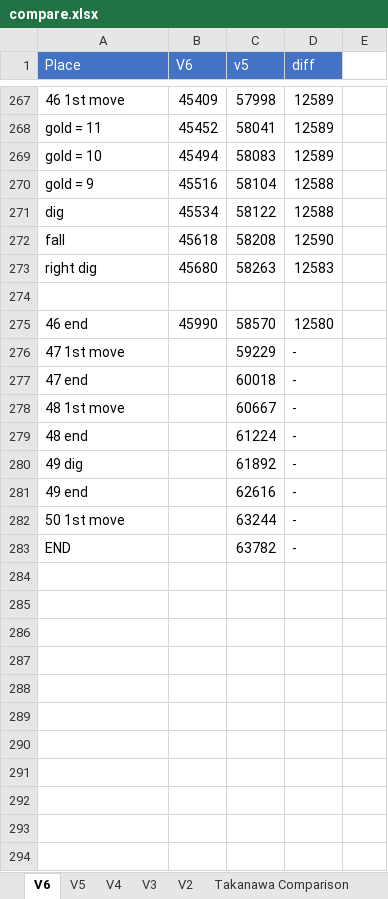
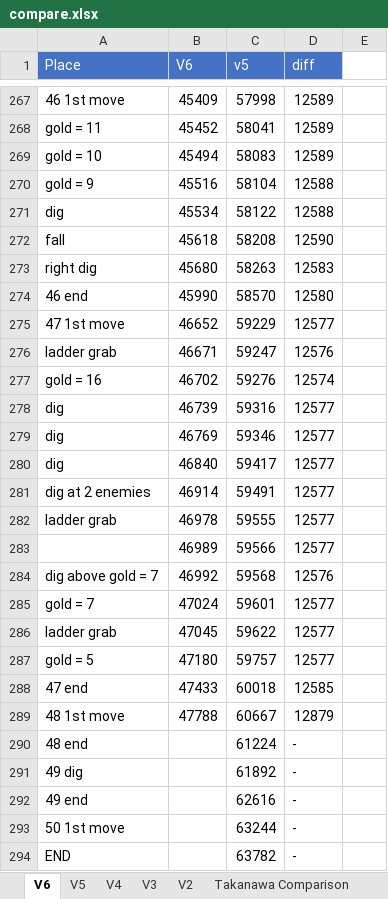
Before and after one commit to adelikat/tas, an Excel workbook: LodeRunner/compare.xlsx, sheet V6, drawn as a sheet; only a part is shown, gaps mark what is left out; values as stored, in another font and other column widths than the file's, no borders; removed rows and columns are numbered as before the commit, all else as after; the diff names each change by its address in the sheet, - before the commit and + after, or states it on an @@ line.

Commit message:
lode runner - lv 47 done 12879 ahead

```diff
--- a/LodeRunner/compare.xlsx (sheet V6)
+++ b/LodeRunner/compare.xlsx (sheet V6)
-row 274: (empty)
-B275 (V6): (empty)
+B275 (V6): 46652
-D275 (diff): -
+D275 (diff): 12577
-row 277: 47 end |  | 60018 | -
-row 278: 48 1st move |  | 60667 | -
+row 276: ladder grab | 46671 | 59247 | 12576
+row 277: gold = 16 | 46702 | 59276 | 12574
+row 278: dig | 46739 | 59316 | 12577
+row 279: dig | 46769 | 59346 | 12577
+row 280: dig | 46840 | 59417 | 12577
+row 281: dig at 2 enemies | 46914 | 59491 | 12577
+row 282: ladder grab | 46978 | 59555 | 12577
+row 283:  | 46989 | 59566 | 12577
+row 284: dig above gold = 7 | 46992 | 59568 | 12576
+row 285: gold = 7 | 47024 | 59601 | 12577
+row 286: ladder grab | 47045 | 59622 | 12577
+row 287: gold = 5 | 47180 | 59757 | 12577
+row 288: 47 end | 47433 | 60018 | 12585
+row 289: 48 1st move | 47788 | 60667 | 12879
```
Also changed, not shown: formulas that keep their value, 1 other file.
